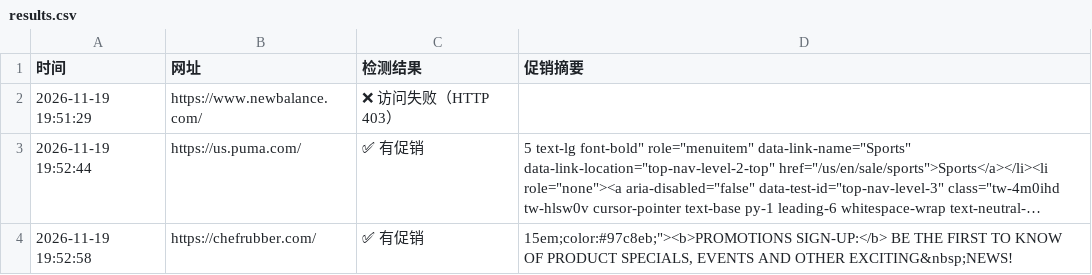
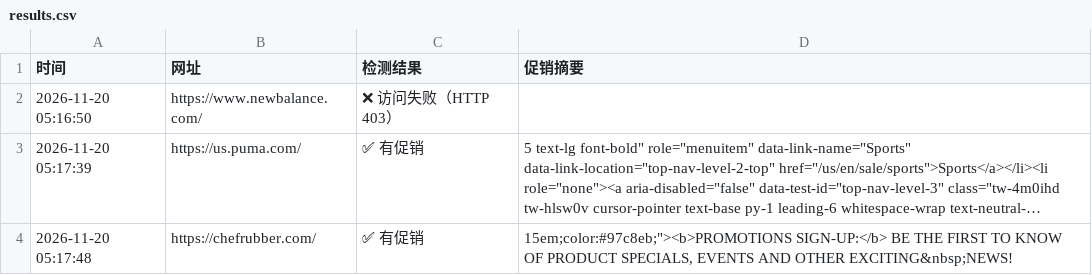
Before and after one commit to Didi11201/ai-site-monitor, a CSV file: results.csv, drawn as a sheet; long unchanged cells end in …; the diff names each change by its address in the sheet, - before the commit and + after, or states it on an @@ line.

```diff
--- a/results.csv
+++ b/results.csv
-A2 (时间): 2026-11-19 19:51:29
+A2 (时间): 2026-11-20 05:16:50
-A3 (时间): 2026-11-19 19:52:44
+A3 (时间): 2026-11-20 05:17:39
-A4 (时间): 2026-11-19 19:52:58
+A4 (时间): 2026-11-20 05:17:48
```
